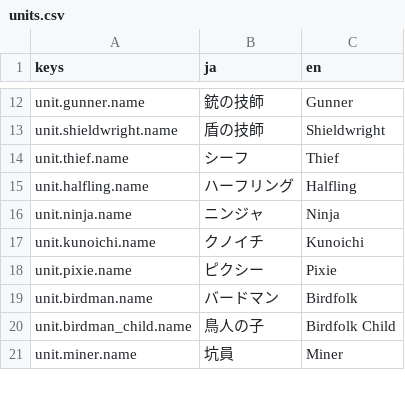
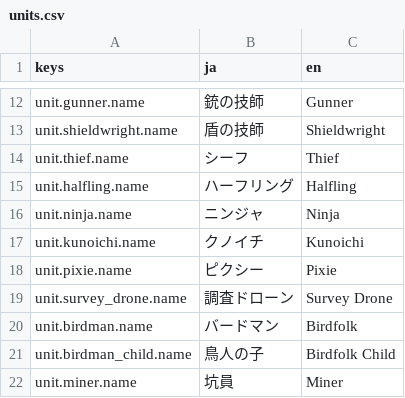
Before and after one commit to sway11466/senaris, a CSV file: godot/data/i18n/units.csv, drawn as a sheet; only a part is shown, gaps mark what is left out; the diff names each change by its address in the sheet, - before the commit and + after, or states it on an @@ line.

```diff
--- a/godot/data/i18n/units.csv
+++ b/godot/data/i18n/units.csv
+row 19: unit.survey_drone.name | 調査ドローン | Survey Drone
```
Also changed, not shown: godot/data/units/unit_skin.csv, 19 other files.
